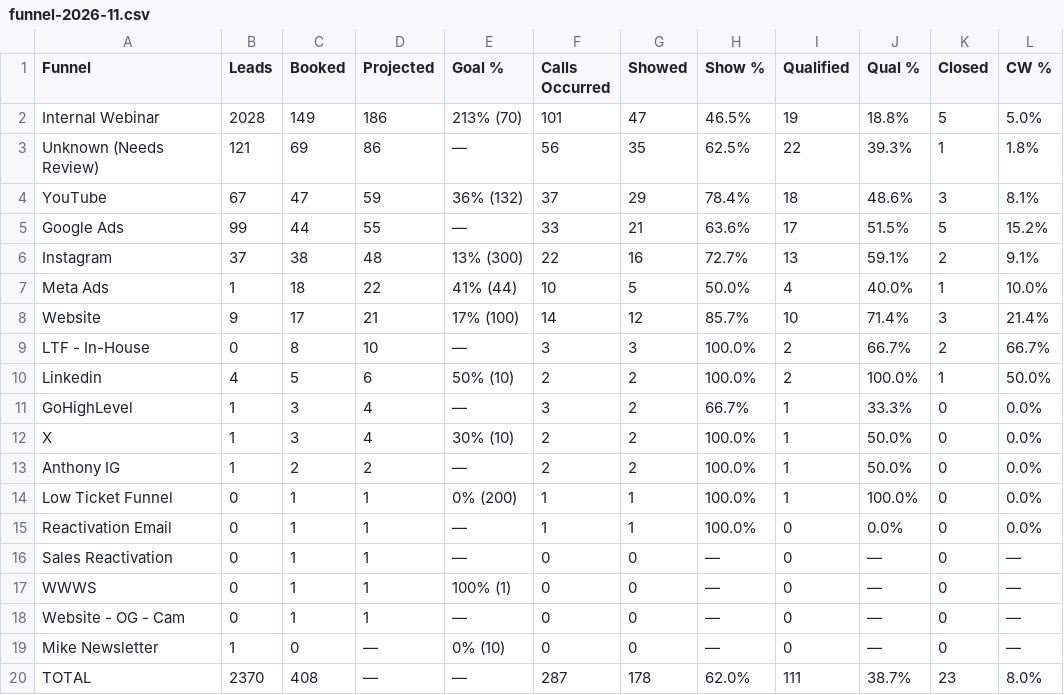
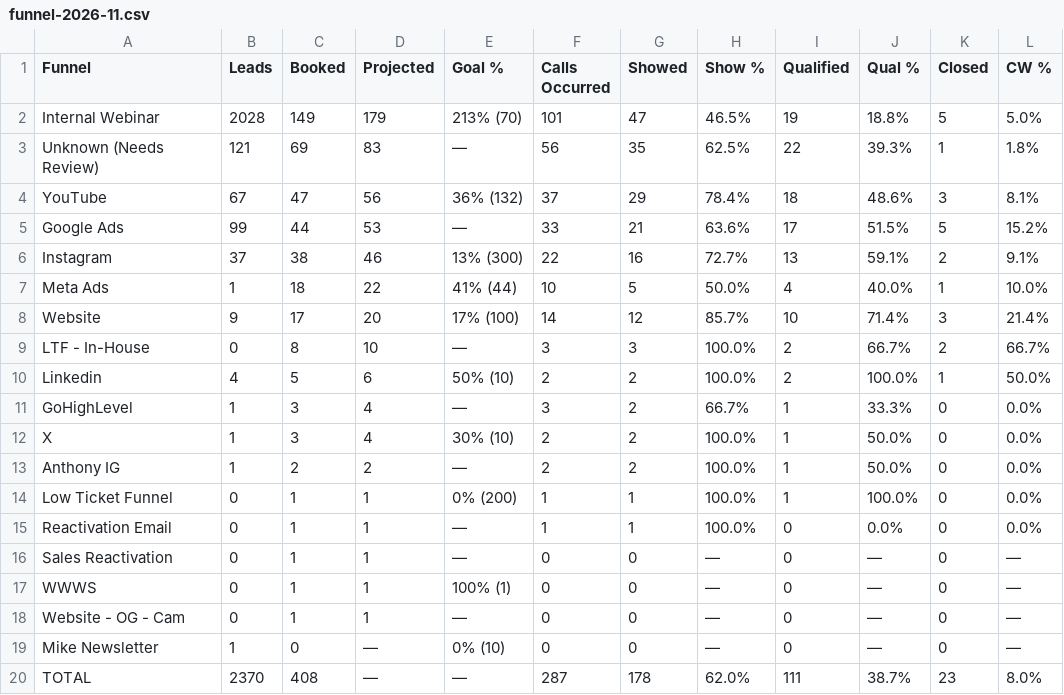
Before and after one commit to AIMS-Product/mtd-funnel-dashboard, a CSV file: v2/reports/funnel-2026-11.csv, drawn as a sheet; only a part is shown; the diff names each change by its address in the sheet, - before the commit and + after, or states it on an @@ line.

```diff
--- a/v2/reports/funnel-2026-11.csv
+++ b/v2/reports/funnel-2026-11.csv
-D2 (Projected): 186
+D2 (Projected): 179
-D3 (Projected): 86
+D3 (Projected): 83
-D4 (Projected): 59
+D4 (Projected): 56
-D5 (Projected): 55
+D5 (Projected): 53
-D6 (Projected): 48
+D6 (Projected): 46
-D8 (Projected): 21
+D8 (Projected): 20
```
Also changed, not shown: v2/reports/team-2026-11.csv, 4 other files.
